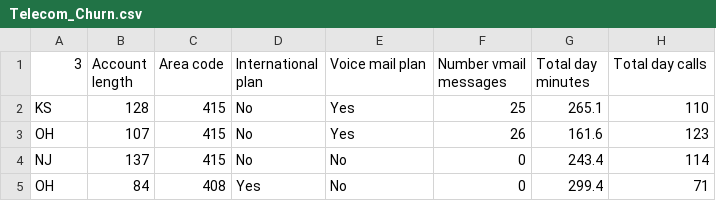
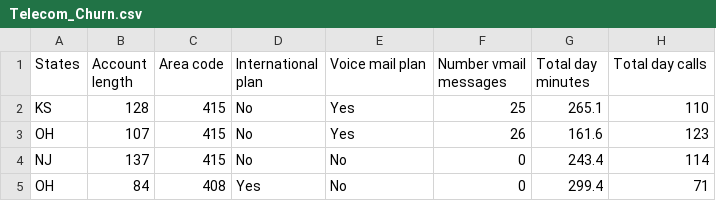
Before and after one commit to Yogavarshni4699/python-programming, a CSV file: Telecom_Churn.csv, drawn as a sheet; only a part is shown; the diff names each change by its address in the sheet, - before the commit and + after, or states it on an @@ line.

Commit message:
Update Telecom_Churn.csv

```diff
--- a/Telecom_Churn.csv
+++ b/Telecom_Churn.csv
-A1: 3
+A1: States
```
